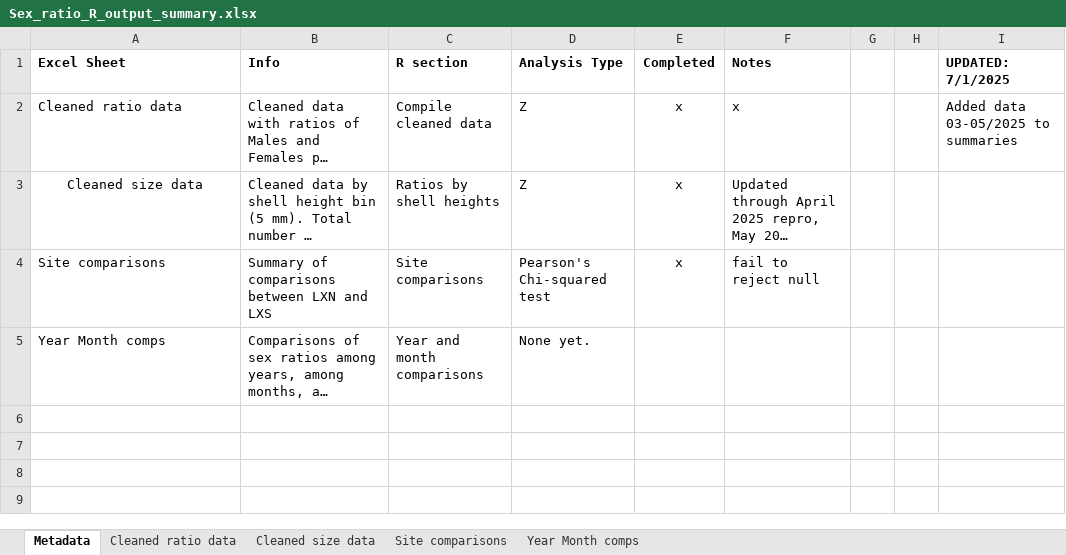
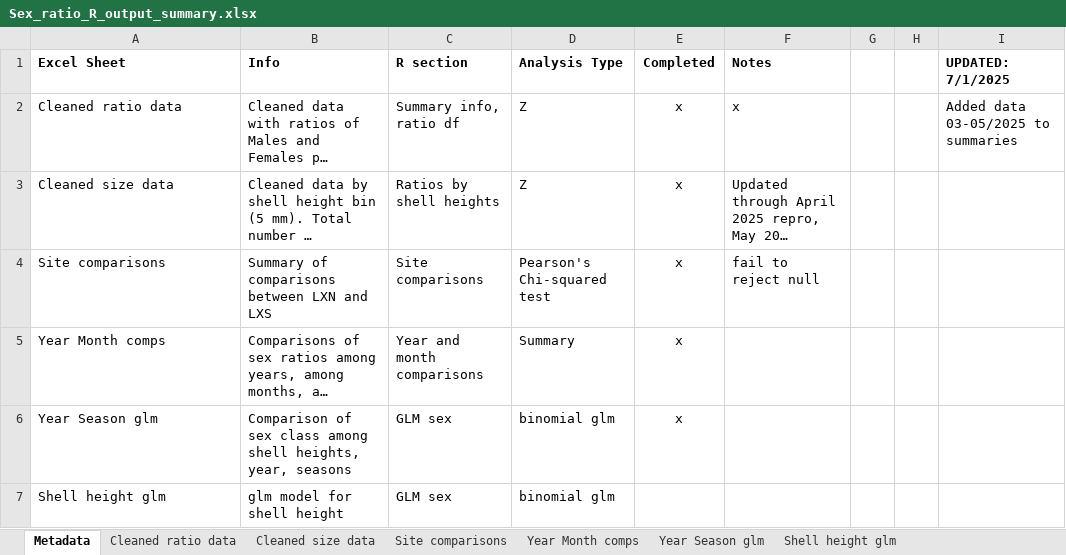
Before and after one commit to E-Levine/Oyster-Projects, an Excel workbook: SexRatio/Sex_ratio_R_output_summary.xlsx, sheet Metadata, drawn as a sheet; long unchanged cells end in …; values as stored, in another font and other column widths than the file's, no borders; the diff names each change by its address in the sheet, - before the commit and + after, or states it on an @@ line.

Commit message:
SexRatio updates
Added code for glm models with shell height, maturity curves. Data summary file update.

```diff
--- a/SexRatio/Sex_ratio_R_output_summary.xlsx (sheet Metadata)
+++ b/SexRatio/Sex_ratio_R_output_summary.xlsx (sheet Metadata)
+sheet tab: Year Season glm
+sheet tab: Shell height glm
-C2 (R section): Compile cleaned data
+C2 (R section): Summary info, ratio df
-A3 alignment: center
+A3 alignment: left
-D5 (Analysis Type): None yet.
+D5 (Analysis Type): Summary
-E5 (Completed): (empty)
+E5 (Completed): x
+row 6: Year Season glm | Comparison of sex class among shell heights, year, seasons | GLM sex | binomial glm | x
+row 7: Shell height glm | glm model for shell height | GLM sex | binomial glm
```
Also changed, not shown: sheet Cleaned ratio data, sheet Cleaned size data, sheet Year Month comps, sheet Site comparisons, charts or pictures, 2 other files.
